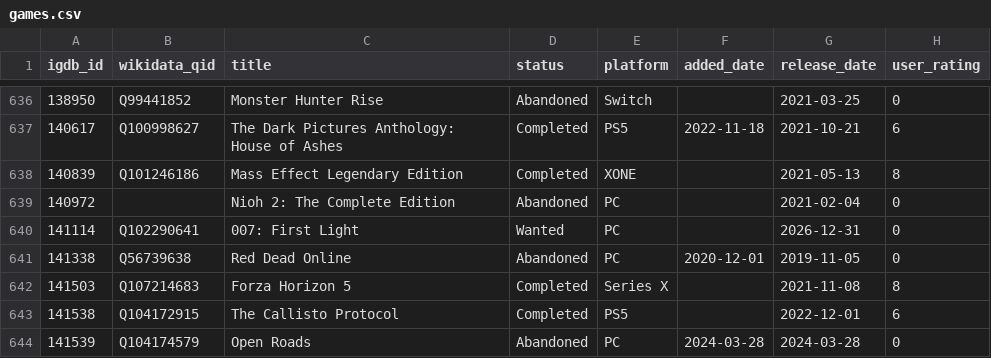
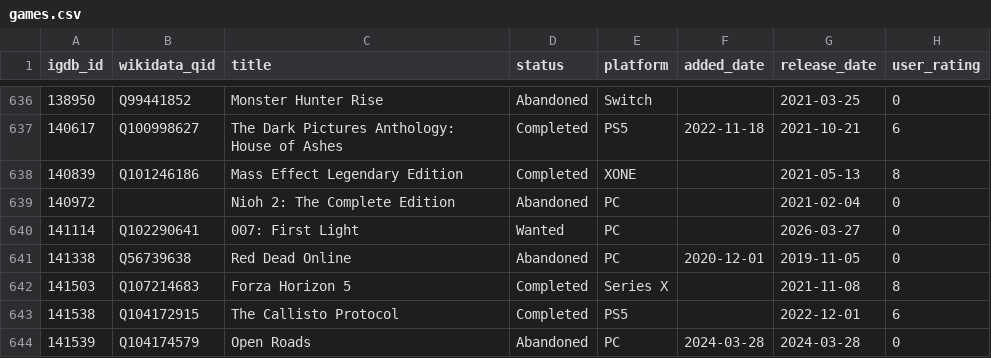
Before and after one commit to josh/gametrack-data, a CSV file: games.csv, drawn as a sheet; only a part is shown, gaps mark what is left out.

Commit message:
Update data

```diff
--- a/games.csv
+++ b/games.csv
@@ -639,3 +639,3 @@ igdb_id,wikidata_qid,title,status,platform,added_date,release_date,user_rating
 140972,,Nioh 2: The Complete Edition,Abandoned,PC,,2021-02-04,0
-141114,Q102290641,007: First Light,Wanted,PC,,2026-12-31,0
+141114,Q102290641,007: First Light,Wanted,PC,,2026-03-27,0
 141338,Q56739638,Red Dead Online,Abandoned,PC,2020-12-01,2019-11-05,0
```
